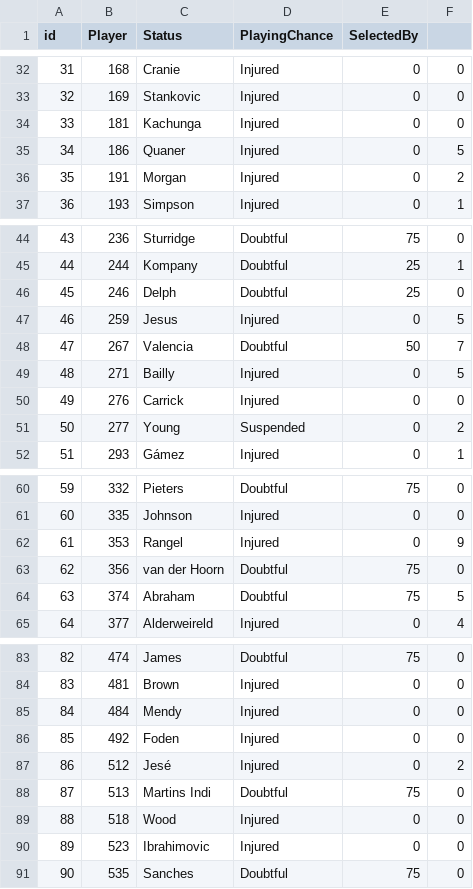
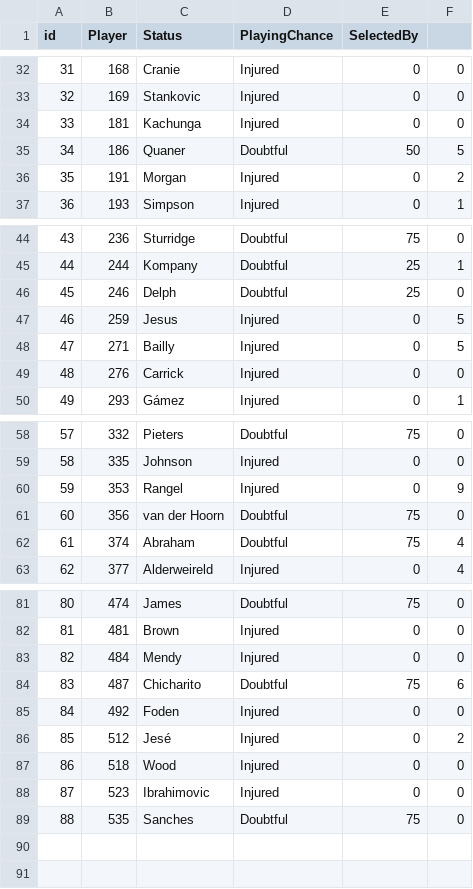
Before and after one commit to gpoudel/FPL-Analytics, a CSV file: fplBoardLive/data/injuryDF_yesterday.csv, drawn as a sheet; only a part is shown, gaps mark what is left out; removed rows and columns are numbered as before the commit, all else as after; the diff names each change by its address in the sheet, - before the commit and + after, or states it on an @@ line.

```diff
--- a/fplBoardLive/data/injuryDF_yesterday.csv
+++ b/fplBoardLive/data/injuryDF_yesterday.csv
-D35 (PlayingChance): Injured
+D35 (PlayingChance): Doubtful
-E35 (SelectedBy): 0
+E35 (SelectedBy): 50
-row 48: 47 | 267 | Valencia | Doubtful | 50 | 7
@@ column A (id) renumbered from row 48 down @@
-row 51: 50 | 277 | Young | Suspended | 0 | 2
-F62: 5
+F62: 4
+row 84: 83 | 487 | Chicharito | Doubtful | 75 | 6
-row 88: 87 | 513 | Martins Indi | Doubtful | 75 | 0
```
Also changed, not shown: fplBoardLive/data/DailyPriceUpdate.csv, 16 other files.
